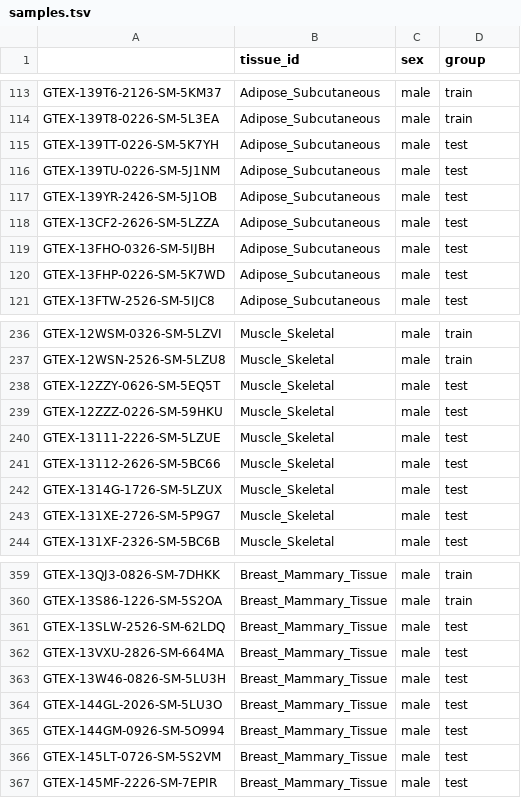
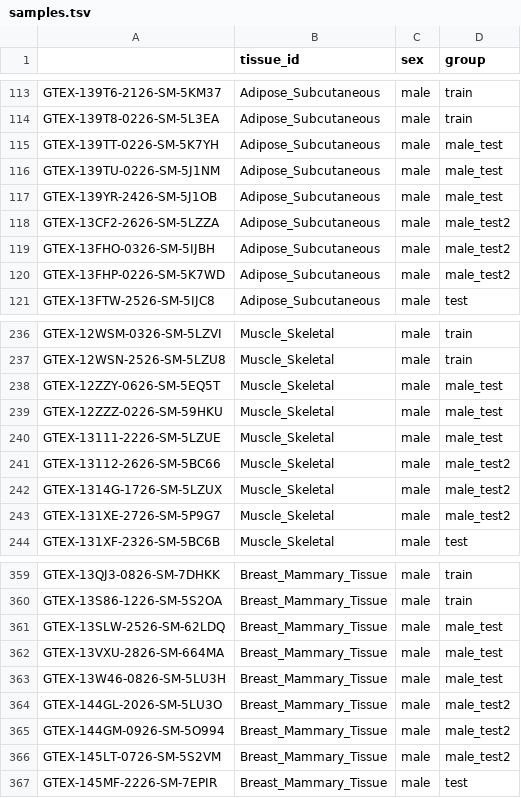
Before and after one commit to cfbuenabadn/gtex-stm, a TSV file: code/config/samples.tsv, drawn as a sheet; only a part is shown, gaps mark what is left out; the diff covers the shown part only.

```diff
--- a/code/config/samples.tsv
+++ b/code/config/samples.tsv
@@ -114,8 +114,8 @@ GTEX-139T6-2126-SM-5KM37	Adipose_Subcutaneous	male	train
 GTEX-139T8-0226-SM-5L3EA	Adipose_Subcutaneous	male	train
-GTEX-139TT-0226-SM-5K7YH	Adipose_Subcutaneous	male	test
-GTEX-139TU-0226-SM-5J1NM	Adipose_Subcutaneous	male	test
-GTEX-139YR-2426-SM-5J1OB	Adipose_Subcutaneous	male	test
-GTEX-13CF2-2626-SM-5LZZA	Adipose_Subcutaneous	male	test
-GTEX-13FHO-0326-SM-5IJBH	Adipose_Subcutaneous	male	test
-GTEX-13FHP-0226-SM-5K7WD	Adipose_Subcutaneous	male	test
+GTEX-139TT-0226-SM-5K7YH	Adipose_Subcutaneous	male	male_test
+GTEX-139TU-0226-SM-5J1NM	Adipose_Subcutaneous	male	male_test
+GTEX-139YR-2426-SM-5J1OB	Adipose_Subcutaneous	male	male_test
+GTEX-13CF2-2626-SM-5LZZA	Adipose_Subcutaneous	male	male_test2
+GTEX-13FHO-0326-SM-5IJBH	Adipose_Subcutaneous	male	male_test2
+GTEX-13FHP-0226-SM-5K7WD	Adipose_Subcutaneous	male	male_test2
 GTEX-13FTW-2526-SM-5IJC8	Adipose_Subcutaneous	male	test
@@ -237,8 +237,8 @@ GTEX-12WSM-0326-SM-5LZVI	Muscle_Skeletal	male	train
 GTEX-12WSN-2526-SM-5LZU8	Muscle_Skeletal	male	train
-GTEX-12ZZY-0626-SM-5EQ5T	Muscle_Skeletal	male	test
-GTEX-12ZZZ-0226-SM-59HKU	Muscle_Skeletal	male	test
-GTEX-13111-2226-SM-5LZUE	Muscle_Skeletal	male	test
-GTEX-13112-2626-SM-5BC66	Muscle_Skeletal	male	test
-GTEX-1314G-1726-SM-5LZUX	Muscle_Skeletal	male	test
-GTEX-131XE-2726-SM-5P9G7	Muscle_Skeletal	male	test
+GTEX-12ZZY-0626-SM-5EQ5T	Muscle_Skeletal	male	male_test
+GTEX-12ZZZ-0226-SM-59HKU	Muscle_Skeletal	male	male_test
+GTEX-13111-2226-SM-5LZUE	Muscle_Skeletal	male	male_test
+GTEX-13112-2626-SM-5BC66	Muscle_Skeletal	male	male_test2
+GTEX-1314G-1726-SM-5LZUX	Muscle_Skeletal	male	male_test2
+GTEX-131XE-2726-SM-5P9G7	Muscle_Skeletal	male	male_test2
 GTEX-131XF-2326-SM-5BC6B	Muscle_Skeletal	male	test
@@ -360,8 +360,8 @@ GTEX-13QJ3-0826-SM-7DHKK	Breast_Mammary_Tissue	male	train
 GTEX-13S86-1226-SM-5S2OA	Breast_Mammary_Tissue	male	train
-GTEX-13SLW-2526-SM-62LDQ	Breast_Mammary_Tissue	male	test
-GTEX-13VXU-2826-SM-664MA	Breast_Mammary_Tissue	male	test
-GTEX-13W46-0826-SM-5LU3H	Breast_Mammary_Tissue	male	test
-GTEX-144GL-2026-SM-5LU3O	Breast_Mammary_Tissue	male	test
-GTEX-144GM-0926-SM-5O994	Breast_Mammary_Tissue	male	test
-GTEX-145LT-0726-SM-5S2VM	Breast_Mammary_Tissue	male	test
+GTEX-13SLW-2526-SM-62LDQ	Breast_Mammary_Tissue	male	male_test
+GTEX-13VXU-2826-SM-664MA	Breast_Mammary_Tissue	male	male_test
+GTEX-13W46-0826-SM-5LU3H	Breast_Mammary_Tissue	male	male_test
+GTEX-144GL-2026-SM-5LU3O	Breast_Mammary_Tissue	male	male_test2
+GTEX-144GM-0926-SM-5O994	Breast_Mammary_Tissue	male	male_test2
+GTEX-145LT-0726-SM-5S2VM	Breast_Mammary_Tissue	male	male_test2
 GTEX-145MF-2226-SM-7EPIR	Breast_Mammary_Tissue	male	test
```
Also changed, not shown: 147 edited cells elsewhere in this file, 19 other files.
